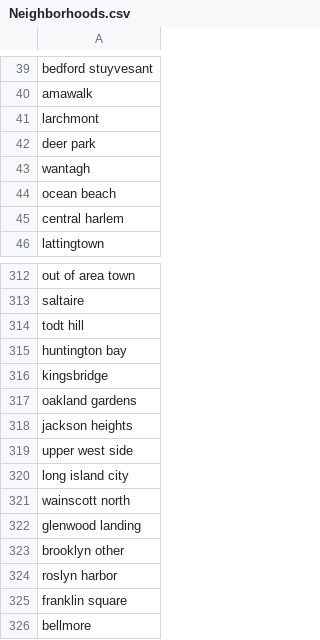
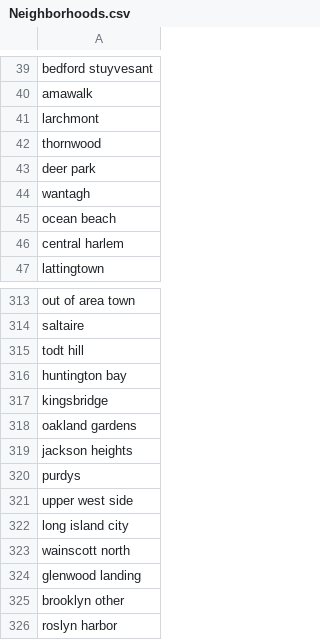
Before and after one commit to jamiels/askde, a CSV file: data/Neighborhoods.csv, drawn as a sheet; only a part is shown, gaps mark what is left out; the shorter side is filled out with more unchanged rows; the diff names each change by its address in the sheet, - before the commit and + after, or states it on an @@ line.

```diff
--- a/data/Neighborhoods.csv
+++ b/data/Neighborhoods.csv
+row 42: thornwood
+row 320: purdys
```
Also changed, not shown: 13 other files.
